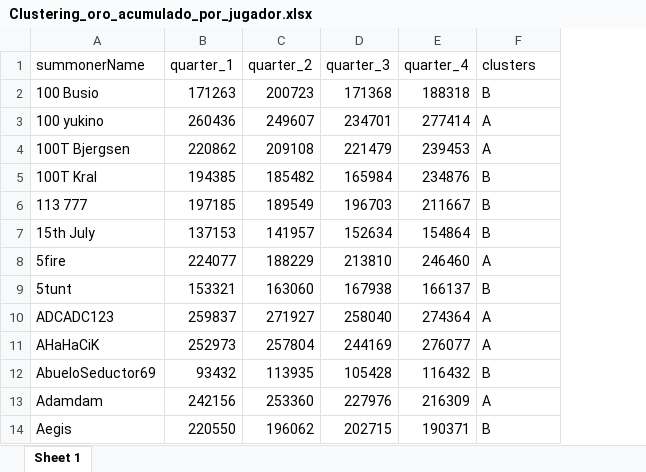
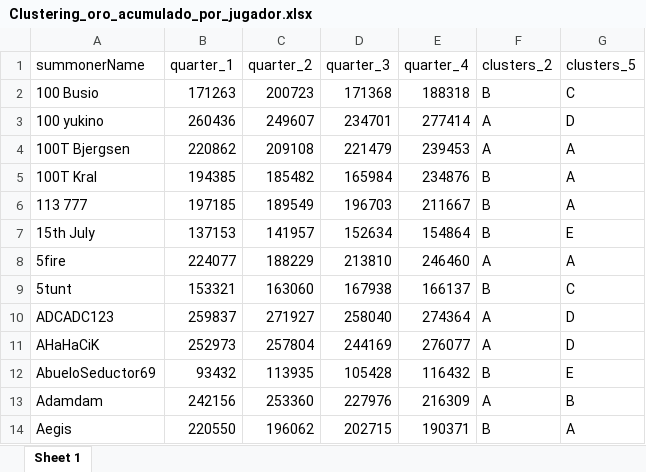
Before and after one commit to Ana2santosf/TFM---Master-Behavioral-Data-Science, an Excel workbook: Modelizacion/Clustering_oro_acumulado_por_jugador.xlsx, sheet Sheet 1, drawn as a sheet; only a part is shown; values as stored, in another font and other column widths than the file's, no borders; the diff names each change by its address in the sheet, - before the commit and + after, or states it on an @@ line.

Commit message:
Cambio de la bbdd bd.kml para que contenga la asignación de clusters con 2 y 5 part.

```diff
--- a/Modelizacion/Clustering_oro_acumulado_por_jugador.xlsx (sheet Sheet 1)
+++ b/Modelizacion/Clustering_oro_acumulado_por_jugador.xlsx (sheet Sheet 1)
+column G (clusters_5), rows 2-14: C | D | A | A | A | E | A | C | D | D | E | B | A
-F1: clusters
+F1: clusters_2
```
Also changed, not shown: 1 other file.
